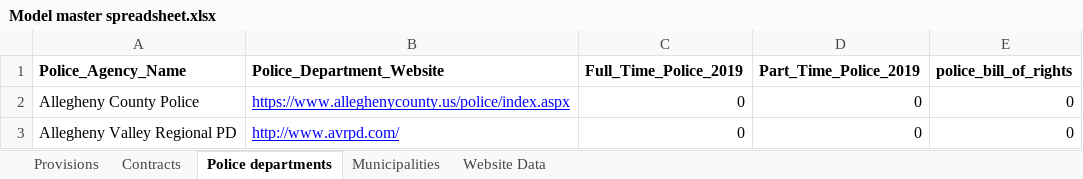
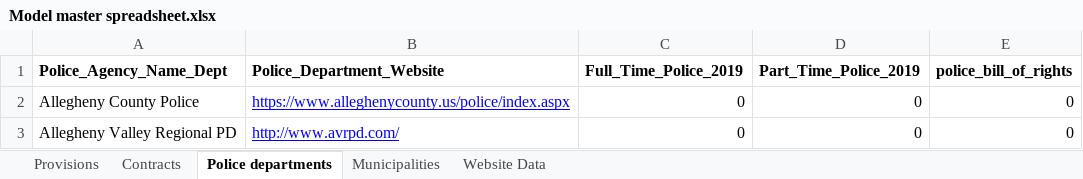
Before and after one commit to th-hayden19/g2a-website, an Excel workbook: PPUC/PxPUC/static/app/mastersheets/Model master spreadsheet.xlsx, sheet Police departments, drawn as a sheet; only a part is shown; values as stored, in another font and other column widths than the file's, no borders; the diff names each change by its address in the sheet, - before the commit and + after, or states it on an @@ line.

```diff
--- a/PPUC/PxPUC/static/app/mastersheets/Model master spreadsheet.xlsx (sheet Police departments)
+++ b/PPUC/PxPUC/static/app/mastersheets/Model master spreadsheet.xlsx (sheet Police departments)
-A1: Police_Agency_Name
+A1: Police_Agency_Name_Dept
```
Also changed, not shown: sheet Provisions, sheet Municipalities, 13 other files.
